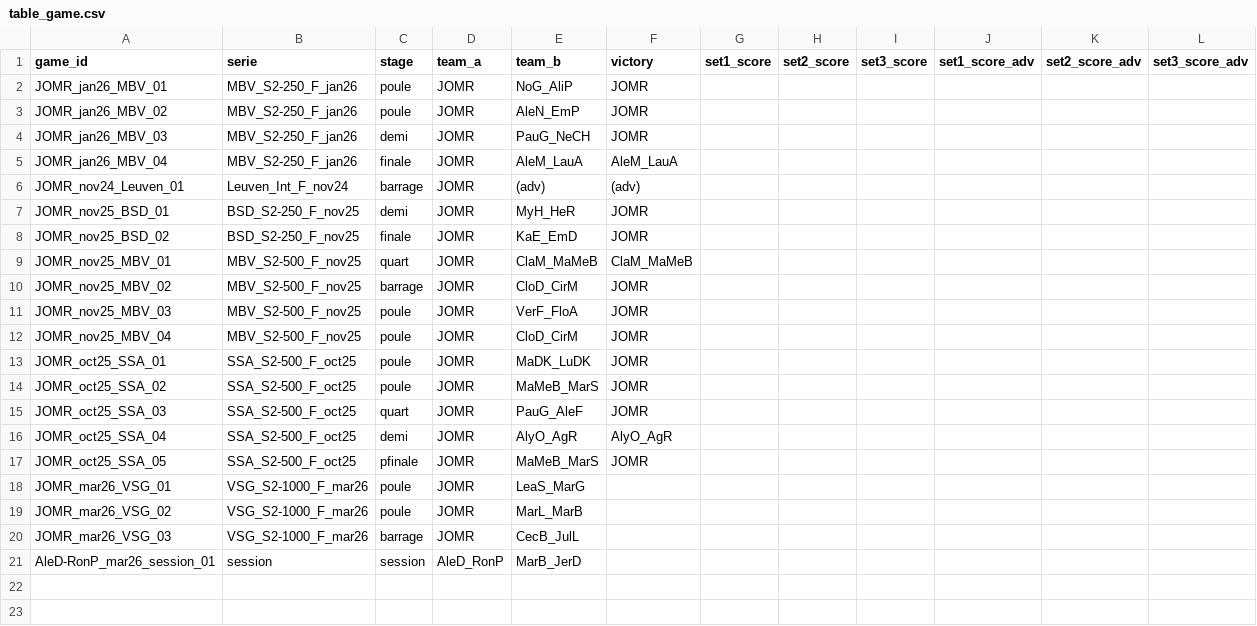
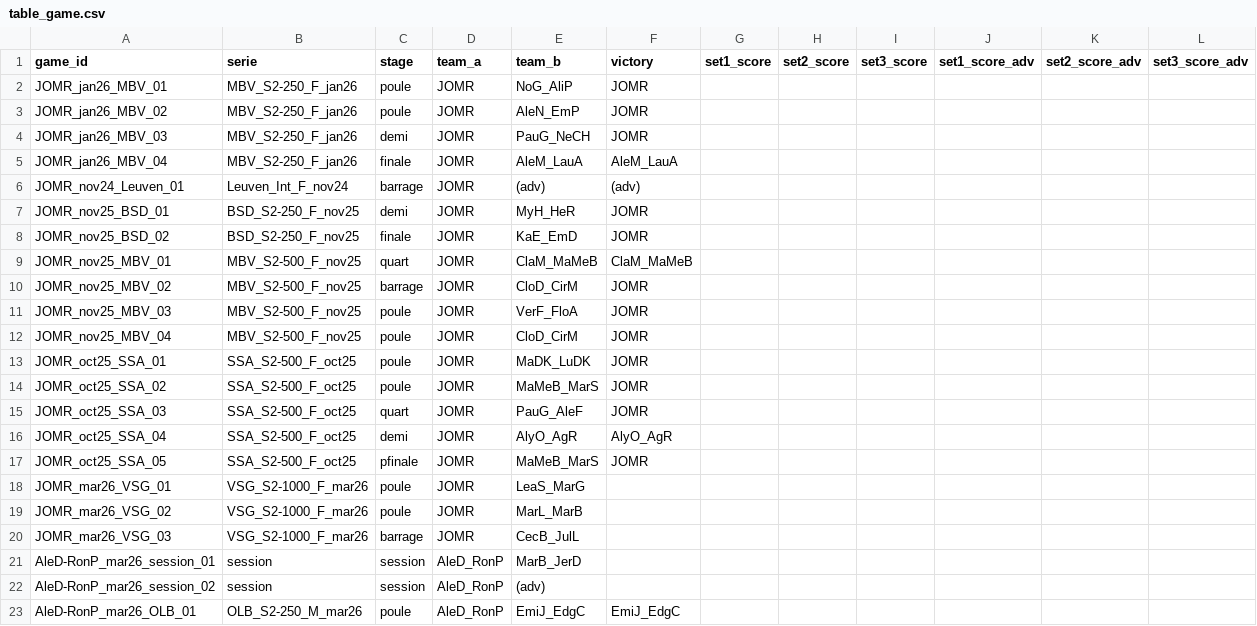
Before and after one commit to AlexisDardelet/DataBeach, a CSV file: root_tables/table_game.csv, drawn as a sheet.

```diff
--- a/root_tables/table_game.csv
+++ b/root_tables/table_game.csv
@@ -21 +21,3 @@ JOMR_mar26_VSG_03,VSG_S2-1000_F_mar26,barrage,JOMR,CecB_JulL,,,,,,,
 AleD-RonP_mar26_session_01,session,session,AleD_RonP,MarB_JerD,,,,,,,
+AleD-RonP_mar26_session_02,session,session,AleD_RonP,(adv),,,,,,,
+AleD-RonP_mar26_OLB_01,OLB_S2-250_M_mar26,poule,AleD_RonP,EmiJ_EdgC,EmiJ_EdgC,,,,,,
```
Also changed, not shown: root_tables/table_player.csv, root_tables/table_serie.csv, 5 other files.
